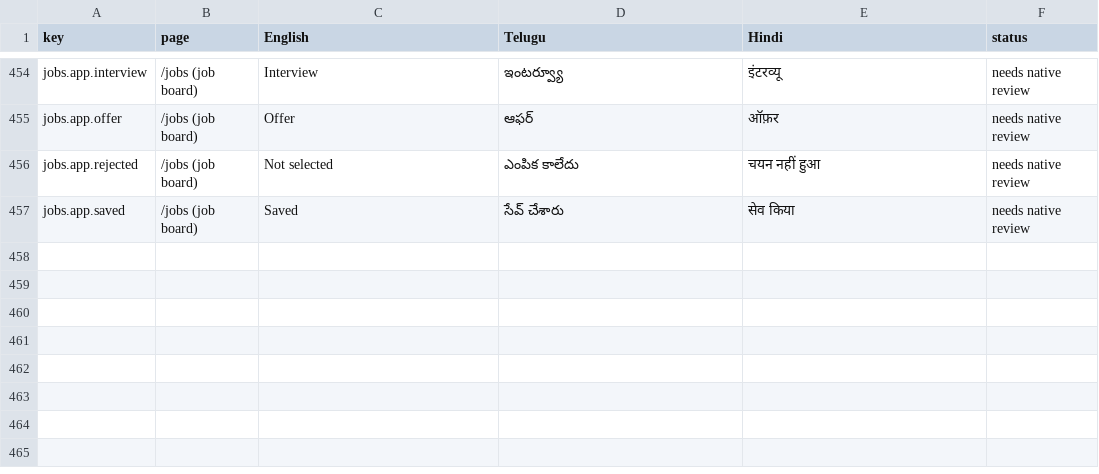
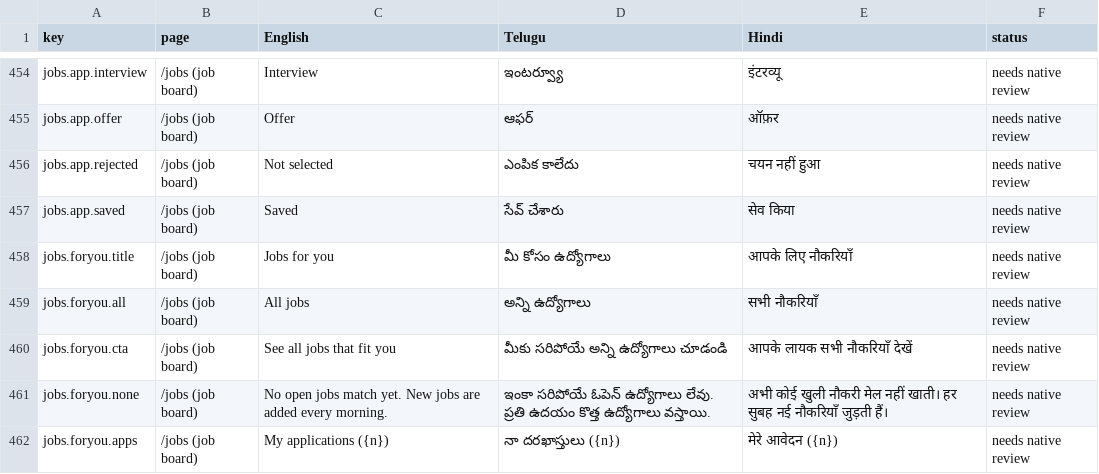
Before and after one commit to NareshMaddela021/NM7, a CSV file: docs/translations-review.csv, drawn as a sheet; only a part is shown, gaps mark what is left out.

```diff
--- a/docs/translations-review.csv
+++ b/docs/translations-review.csv
@@ -457 +457,6 @@
 "jobs.app.saved","/jobs (job board)","Saved","సేవ్ చేశారు","सेव किया","needs native review"
+"jobs.foryou.title","/jobs (job board)","Jobs for you","మీ కోసం ఉద్యోగాలు","आपके लिए नौकरियाँ","needs native review"
+"jobs.foryou.all","/jobs (job board)","All jobs","అన్ని ఉద్యోగాలు","सभी नौकरियाँ","needs native review"
+"jobs.foryou.cta","/jobs (job board)","See all jobs that fit you","మీకు సరిపోయే అన్ని ఉద్యోగాలు చూడండి","आपके लायक सभी नौकरियाँ देखें","needs native review"
+"jobs.foryou.none","/jobs (job board)","No open jobs match yet. New jobs are added every morning.","ఇంకా సరిపోయే ఓపెన్ ఉద్యోగాలు లేవు. ప్రతి ఉదయం కొత్త ఉద్యోగాలు వస్తాయి.","अभी कोई खुली नौकरी मेल नहीं खाती। हर सुबह नई नौकरियाँ जुड़ती हैं।","needs native review"
+"jobs.foryou.apps","/jobs (job board)","My applications ({n})","నా దరఖాస్తులు ({n})","मेरे आवेदन ({n})","needs native review"
```
Also changed, not shown: 11 other files.
